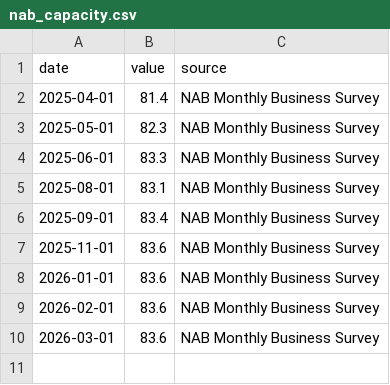
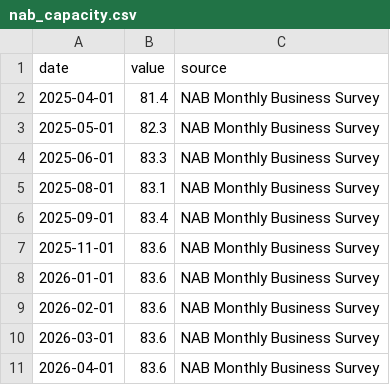
Before and after one commit to 0xLeathery/rba-hawko-meter, a CSV file: data/nab_capacity.csv, drawn as a sheet; the diff names each change by its address in the sheet, - before the commit and + after, or states it on an @@ line.

```diff
--- a/data/nab_capacity.csv
+++ b/data/nab_capacity.csv
+row 11: 2026-04-01 | 83.6 | NAB Monthly Business Survey
```
Also changed, not shown: data/abs_building_approvals.csv, data/abs_cpi.csv, 2 other files.
